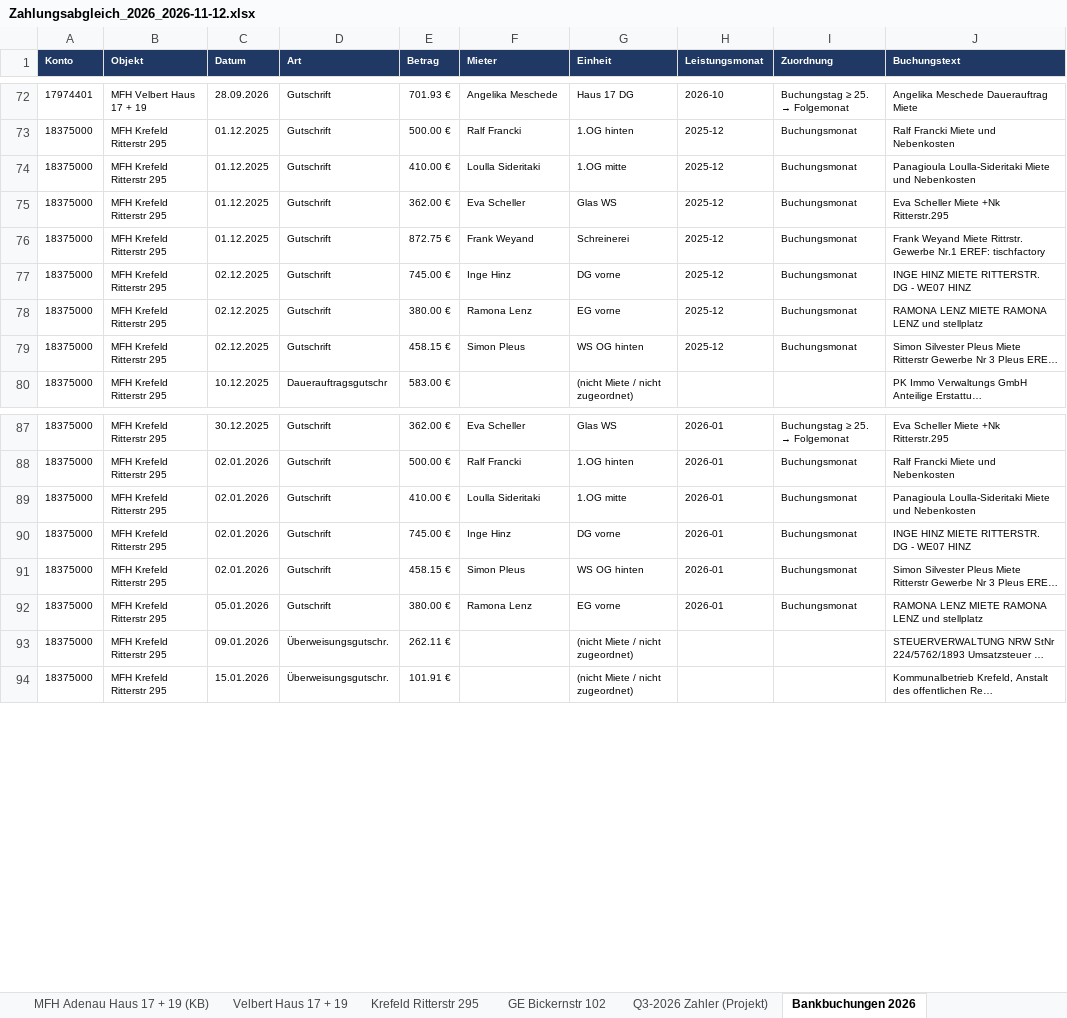
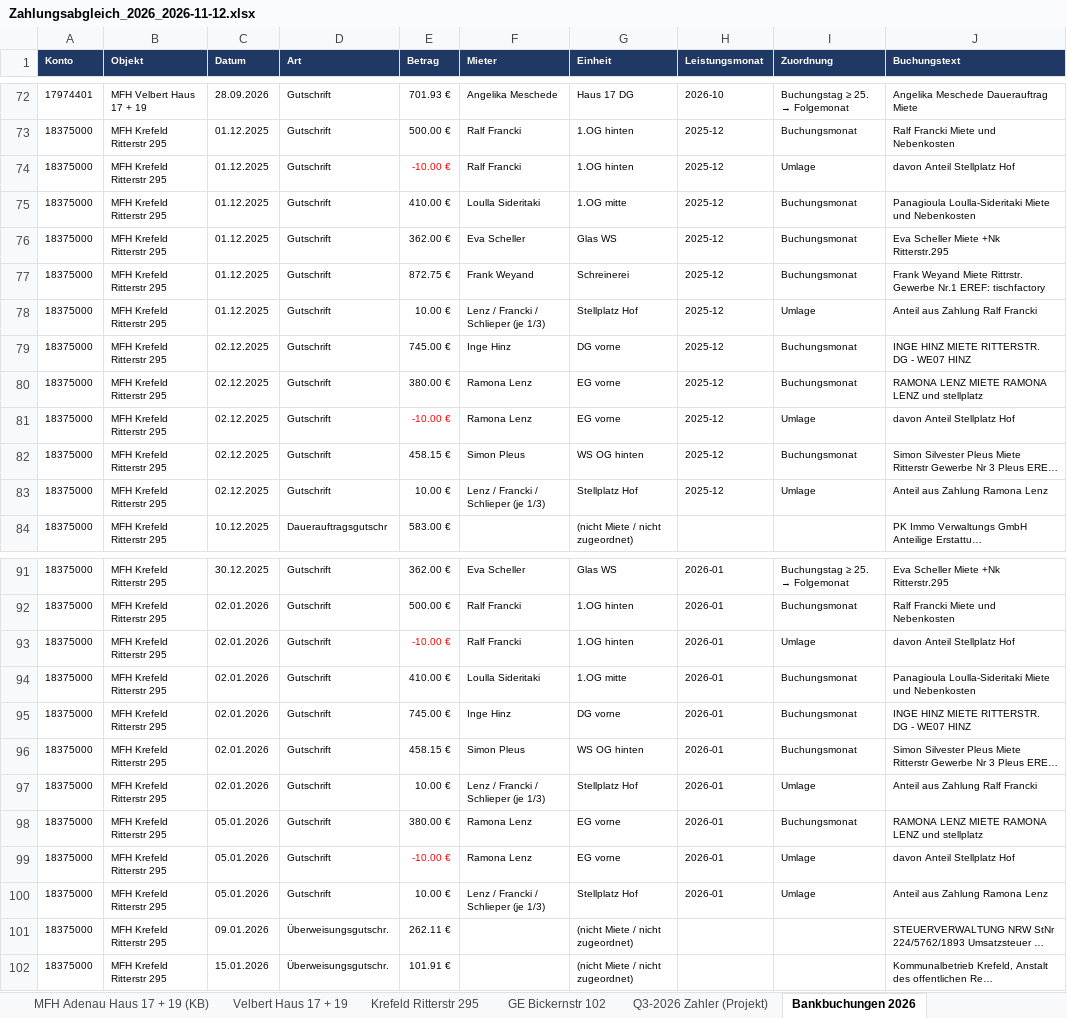
Before and after one commit to Bauzaun-Experte/Karl-Philipp-K-shammer, an Excel workbook: offene-posten/Zahlungsabgleich_2026_2026-11-12.xlsx, sheet Bankbuchungen 2026, drawn as a sheet; only a part is shown, gaps mark what is left out; long unchanged cells end in …; values as stored, in another font and other column widths than the file's, no borders; charts and pictures not drawn; the diff covers the shown part only; the diff names each change by its address in the sheet, - before the commit and + after, or states it on an @@ line.

```diff
--- a/offene-posten/Zahlungsabgleich_2026_2026-11-12.xlsx (sheet Bankbuchungen 2026)
+++ b/offene-posten/Zahlungsabgleich_2026_2026-11-12.xlsx (sheet Bankbuchungen 2026)
+row 74: 18375000 | MFH Krefeld Ritterstr 295 | 01.12.2025 | Gutschrift | -10.00 € | Ralf Francki | 1.OG hinten | 2025-12 | Umlage | davon Anteil Stellplatz Hof
+row 78: 18375000 | MFH Krefeld Ritterstr 295 | 01.12.2025 | Gutschrift | 10.00 € | Lenz / Francki / Schlieper (je 1/3) | Stellplatz Hof | 2025-12 | Umlage | Anteil aus Zahlung Ralf Francki
+row 81: 18375000 | MFH Krefeld Ritterstr 295 | 02.12.2025 | Gutschrift | -10.00 € | Ramona Lenz | EG vorne | 2025-12 | Umlage | davon Anteil Stellplatz Hof
+row 83: 18375000 | MFH Krefeld Ritterstr 295 | 02.12.2025 | Gutschrift | 10.00 € | Lenz / Francki / Schlieper (je 1/3) | Stellplatz Hof | 2025-12 | Umlage | Anteil aus Zahlung Ramona Lenz
+row 93: 18375000 | MFH Krefeld Ritterstr 295 | 02.01.2026 | Gutschrift | -10.00 € | Ralf Francki | 1.OG hinten | 2026-01 | Umlage | davon Anteil Stellplatz Hof
+row 97: 18375000 | MFH Krefeld Ritterstr 295 | 02.01.2026 | Gutschrift | 10.00 € | Lenz / Francki / Schlieper (je 1/3) | Stellplatz Hof | 2026-01 | Umlage | Anteil aus Zahlung Ralf Francki
+row 99: 18375000 | MFH Krefeld Ritterstr 295 | 05.01.2026 | Gutschrift | -10.00 € | Ramona Lenz | EG vorne | 2026-01 | Umlage | davon Anteil Stellplatz Hof
+row 100: 18375000 | MFH Krefeld Ritterstr 295 | 05.01.2026 | Gutschrift | 10.00 € | Lenz / Francki / Schlieper (je 1/3) | Stellplatz Hof | 2026-01 | Umlage | Anteil aus Zahlung Ramona Lenz
```
Also changed, not shown: 32 added rows elsewhere in this sheet, sheet Krefeld Ritterstr 295, formulas that keep their value, offene-posten/Offene-Posten_Mieter_2026-11-12.xlsx, 11 other files.
